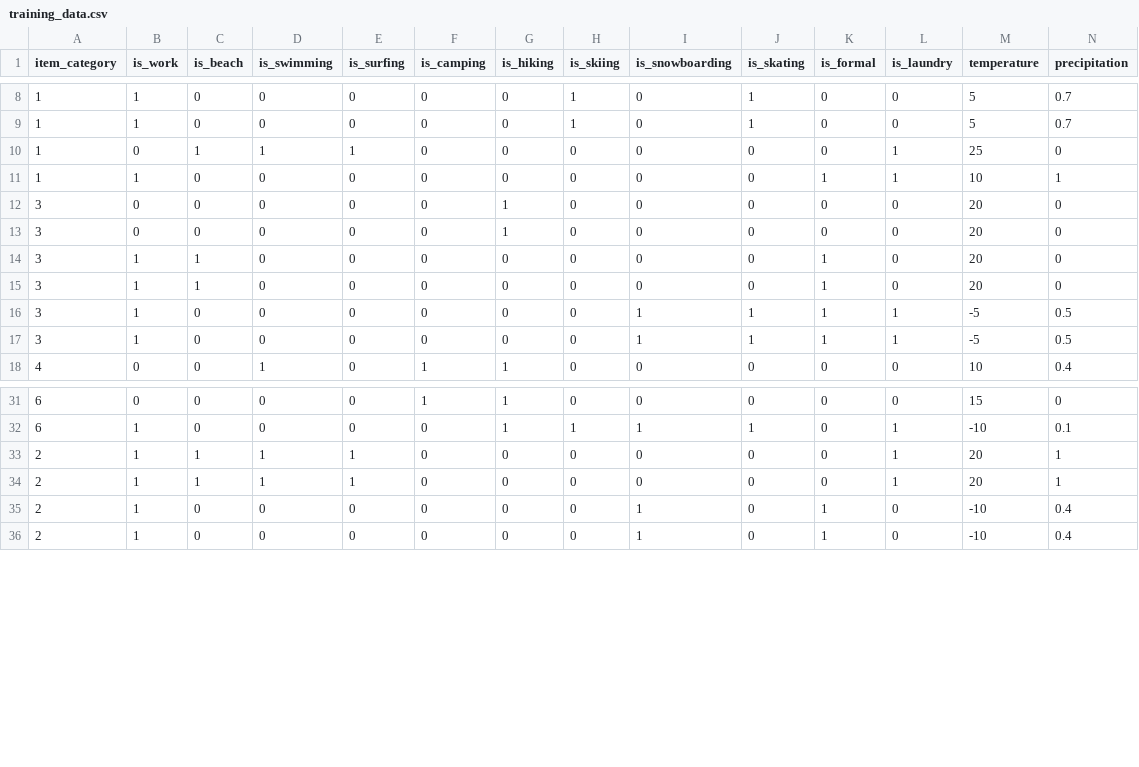
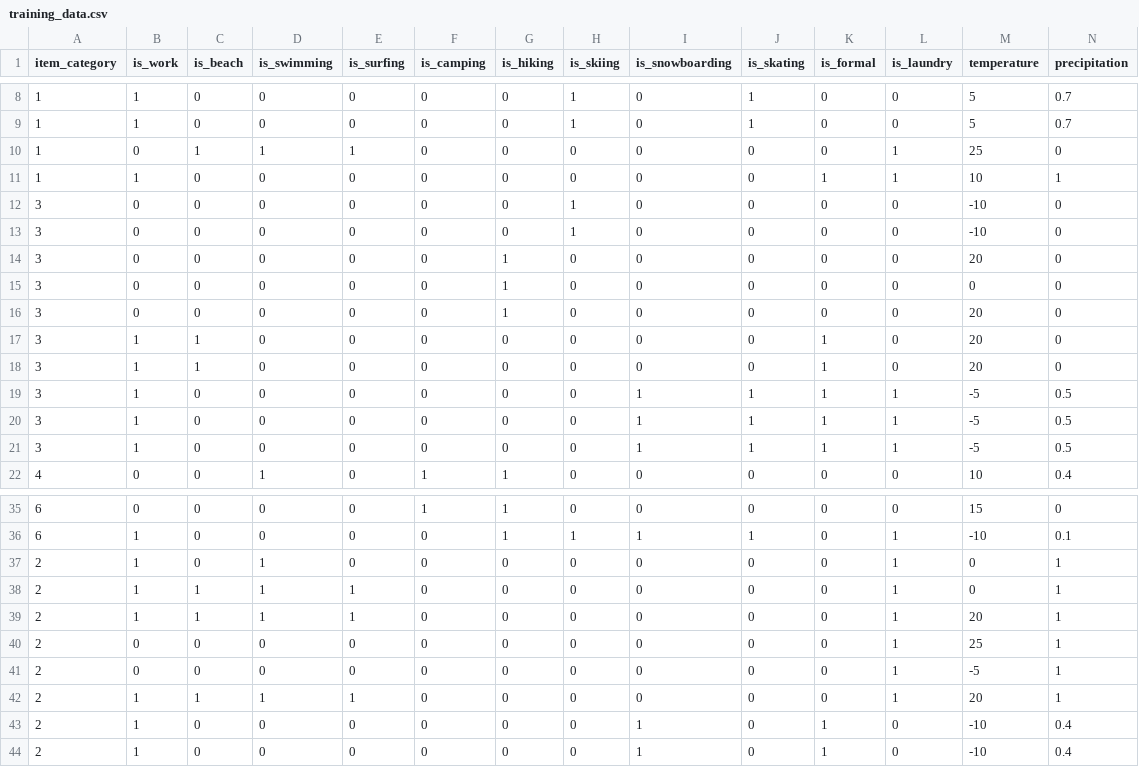
Before and after one commit to roselynh100/travel-packer, a CSV file: backend/machine_learning/importance_model/training_data.csv, drawn as a sheet; only a part is shown, gaps mark what is left out; rows hold the shown columns only; the diff names each change by its address in the sheet, - before the commit and + after, or states it on an @@ line.

Commit message:
Retrain importance score model

```diff
--- a/backend/machine_learning/importance_model/training_data.csv
+++ b/backend/machine_learning/importance_model/training_data.csv
+row 12: 3 | 0 | 0 | 0 | 0 | 0 | 0 | 1 | 0 | 0 | 0 | 0 | -10 | 0
+row 13: 3 | 0 | 0 | 0 | 0 | 0 | 0 | 1 | 0 | 0 | 0 | 0 | -10 | 0
+row 15: 3 | 0 | 0 | 0 | 0 | 0 | 1 | 0 | 0 | 0 | 0 | 0 | 0 | 0
+row 21: 3 | 1 | 0 | 0 | 0 | 0 | 0 | 0 | 1 | 1 | 1 | 1 | -5 | 0.5
+row 37: 2 | 1 | 0 | 1 | 0 | 0 | 0 | 0 | 0 | 0 | 0 | 1 | 0 | 1
+row 38: 2 | 1 | 1 | 1 | 1 | 0 | 0 | 0 | 0 | 0 | 0 | 1 | 0 | 1
+row 40: 2 | 0 | 0 | 0 | 0 | 0 | 0 | 0 | 0 | 0 | 0 | 1 | 25 | 1
+row 41: 2 | 0 | 0 | 0 | 0 | 0 | 0 | 0 | 0 | 0 | 0 | 1 | -5 | 1
```
Also changed, not shown: 3 other files.
